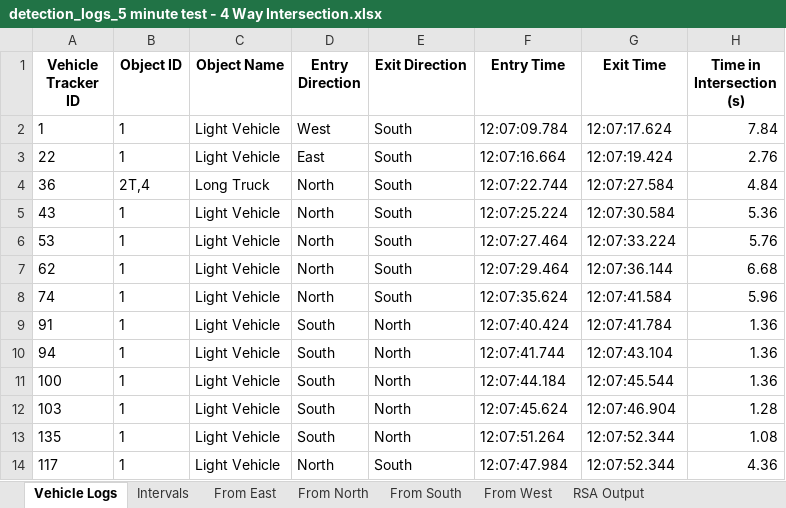
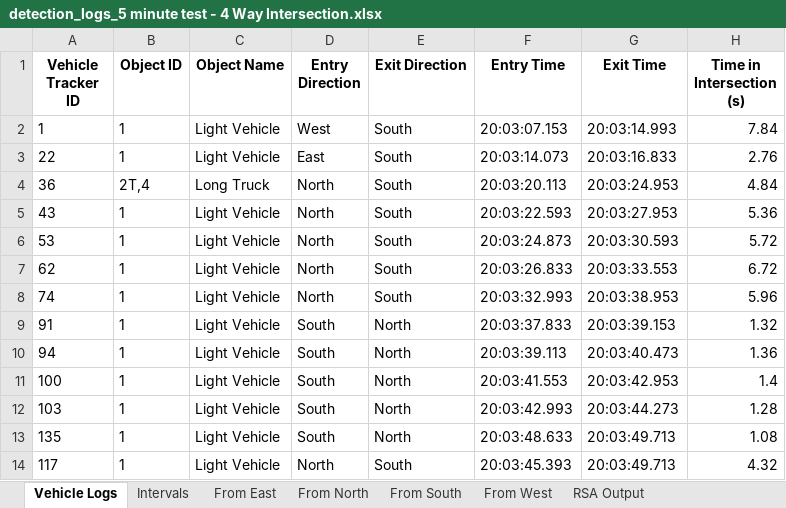
Before and after one commit to Rahil-Merchant/traffic-analyser, an Excel workbook: output/reports/detection_logs_5 minute test - 4 Way Intersection.xlsx, sheet Vehicle Logs, drawn as a sheet; only a part is shown; values as stored, in another font and other column widths than the file's, no borders; the diff covers the shown part only; the diff names each change by its address in the sheet, - before the commit and + after, or states it on an @@ line.

```diff
--- a/output/reports/detection_logs_5 minute test - 4 Way Intersection.xlsx (sheet Vehicle Logs)
+++ b/output/reports/detection_logs_5 minute test - 4 Way Intersection.xlsx (sheet Vehicle Logs)
-F2 (Entry Time): 12:07:09.784
+F2 (Entry Time): 20:03:07.153
-G2 (Exit Time): 12:07:17.624
+G2 (Exit Time): 20:03:14.993
-F3 (Entry Time): 12:07:16.664
+F3 (Entry Time): 20:03:14.073
-G3 (Exit Time): 12:07:19.424
+G3 (Exit Time): 20:03:16.833
-F4 (Entry Time): 12:07:22.744
+F4 (Entry Time): 20:03:20.113
-G4 (Exit Time): 12:07:27.584
+G4 (Exit Time): 20:03:24.953
-F5 (Entry Time): 12:07:25.224
+F5 (Entry Time): 20:03:22.593
-G5 (Exit Time): 12:07:30.584
+G5 (Exit Time): 20:03:27.953
-F6 (Entry Time): 12:07:27.464
+F6 (Entry Time): 20:03:24.873
-G6 (Exit Time): 12:07:33.224
+G6 (Exit Time): 20:03:30.593
-H6 (Time in Intersection (s)): 5.76
+H6 (Time in Intersection (s)): 5.72
-F7 (Entry Time): 12:07:29.464
+F7 (Entry Time): 20:03:26.833
-G7 (Exit Time): 12:07:36.144
+G7 (Exit Time): 20:03:33.553
-H7 (Time in Intersection (s)): 6.68
+H7 (Time in Intersection (s)): 6.72
-F8 (Entry Time): 12:07:35.624
+F8 (Entry Time): 20:03:32.993
-G8 (Exit Time): 12:07:41.584
+G8 (Exit Time): 20:03:38.953
-F9 (Entry Time): 12:07:40.424
+F9 (Entry Time): 20:03:37.833
-G9 (Exit Time): 12:07:41.784
+G9 (Exit Time): 20:03:39.153
-H9 (Time in Intersection (s)): 1.36
+H9 (Time in Intersection (s)): 1.32
-F10 (Entry Time): 12:07:41.744
+F10 (Entry Time): 20:03:39.113
-G10 (Exit Time): 12:07:43.104
+G10 (Exit Time): 20:03:40.473
-F11 (Entry Time): 12:07:44.184
+F11 (Entry Time): 20:03:41.553
-G11 (Exit Time): 12:07:45.544
+G11 (Exit Time): 20:03:42.953
-H11 (Time in Intersection (s)): 1.36
+H11 (Time in Intersection (s)): 1.4
-F12 (Entry Time): 12:07:45.624
+F12 (Entry Time): 20:03:42.993
-G12 (Exit Time): 12:07:46.904
+G12 (Exit Time): 20:03:44.273
-F13 (Entry Time): 12:07:51.264
+F13 (Entry Time): 20:03:48.633
-G13:G14 (Exit Time): 12:07:52.344
+G13:G14 (Exit Time): 20:03:49.713
-F14 (Entry Time): 12:07:47.984
+F14 (Entry Time): 20:03:45.393
-H14 (Time in Intersection (s)): 4.36
+H14 (Time in Intersection (s)): 4.32
```
Also changed, not shown: 1 added row, 1 removed row and 286 edited cells elsewhere in this sheet, sheet RSA Output, sheet Intervals, sheet From South, sheet From North, sheet From East, sheet From West, output/reports/detection_logs_5 min test - Large FOV.xlsx, 11 other files.
